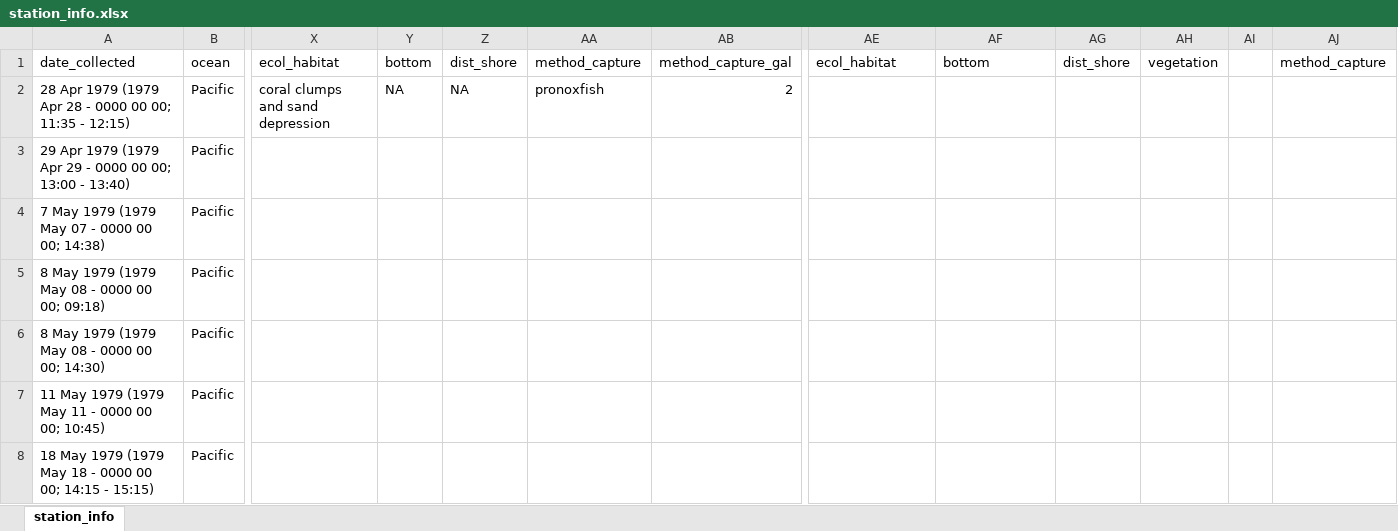
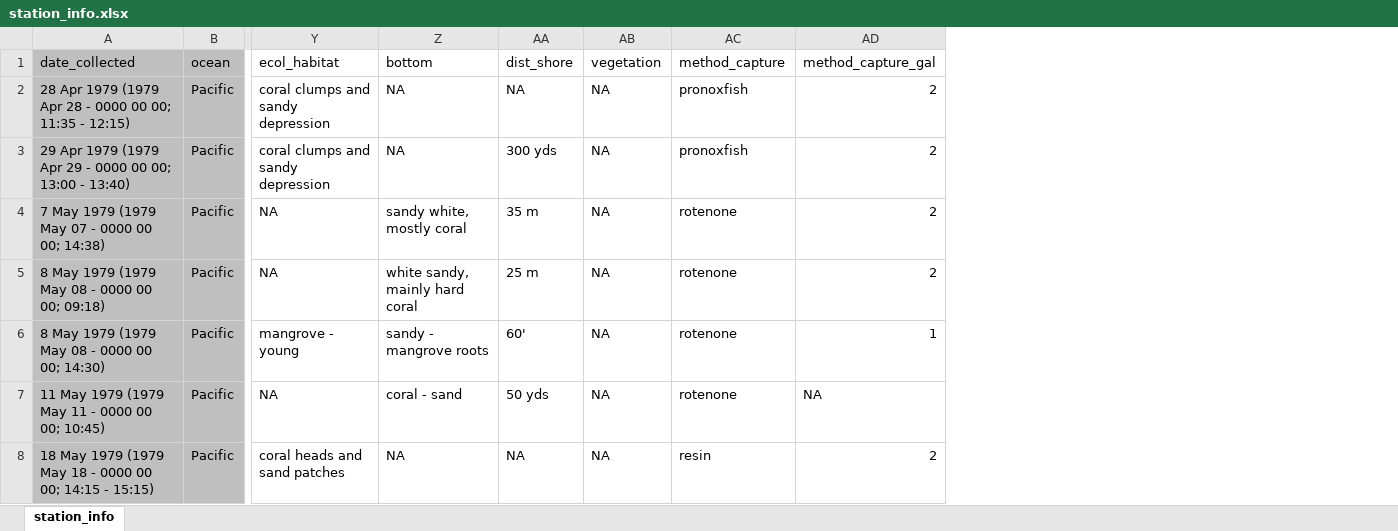
Before and after one commit to philippinespire/fish_biodiversity, an Excel workbook: scripts/station_info.xlsx, sheet station_info, drawn as a sheet; only a part is shown, gaps mark what is left out; values as stored, in another font and other column widths than the file's, no borders; removed rows and columns are numbered as before the commit, all else as after; the diff covers the shown part only; the diff names each change by its address in the sheet, - before the commit and + after, or states it on an @@ line.

Commit message:
update

```diff
--- a/scripts/station_info.xlsx (sheet station_info)
+++ b/scripts/station_info.xlsx (sheet station_info)
-column X (ecol_habitat), row 2: coral clumps and sand depression
-column Y (bottom), row 2: NA
-column Z (dist_shore), row 2: NA
-column AA (method_capture), row 2: pronoxfish
-column AB (method_capture_gal), row 2: 2
-column AI, empty
+column AD (method_capture_gal), rows 2-8: 2 | 2 | 2 | 2 | 1 | NA | 2
-A1:B8 fill: none
+A1:B8 fill: #BFBFBF
-Y2:Y3 (ecol_habitat): (empty)
+Y2:Y3 (ecol_habitat): coral clumps and sandy depression
-Z2:Z3 (bottom): (empty)
+Z2:Z3 (bottom): NA
-AA2 (dist_shore): (empty)
+AA2 (dist_shore): NA
-AB2:AB8 (vegetation): (empty)
+AB2:AB8 (vegetation): NA
-AC2:AC3 (method_capture): (empty)
+AC2:AC3 (method_capture): pronoxfish
-AA3 (dist_shore): (empty)
+AA3 (dist_shore): 300 yds
-Y4:Y5 (ecol_habitat): (empty)
+Y4:Y5 (ecol_habitat): NA
-Z4 (bottom): (empty)
+Z4 (bottom): sandy white, mostly coral
-AA4 (dist_shore): (empty)
+AA4 (dist_shore): 35 m
-AC4:AC7 (method_capture): (empty)
+AC4:AC7 (method_capture): rotenone
-Z5 (bottom): (empty)
+Z5 (bottom): white sandy, mainly hard coral
-AA5 (dist_shore): (empty)
+AA5 (dist_shore): 25 m
-Y6 (ecol_habitat): (empty)
+Y6 (ecol_habitat): mangrove - young
-Z6 (bottom): (empty)
+Z6 (bottom): sandy - mangrove roots
-AA6 (dist_shore): (empty)
+AA6 (dist_shore): 60'
-Y7 (ecol_habitat): (empty)
+Y7 (ecol_habitat): NA
-Z7 (bottom): (empty)
+Z7 (bottom): coral - sand
-AA7 (dist_shore): (empty)
+AA7 (dist_shore): 50 yds
-Y8 (ecol_habitat): (empty)
+Y8 (ecol_habitat): coral heads and sand patches
-Z8 (bottom): (empty)
+Z8 (bottom): NA
-AA8 (dist_shore): (empty)
+AA8 (dist_shore): NA
-AC8 (method_capture): (empty)
+AC8 (method_capture): resin
```
Also changed, not shown: 1 removed column, 105 edited cells and cell formats elsewhere in this sheet.
